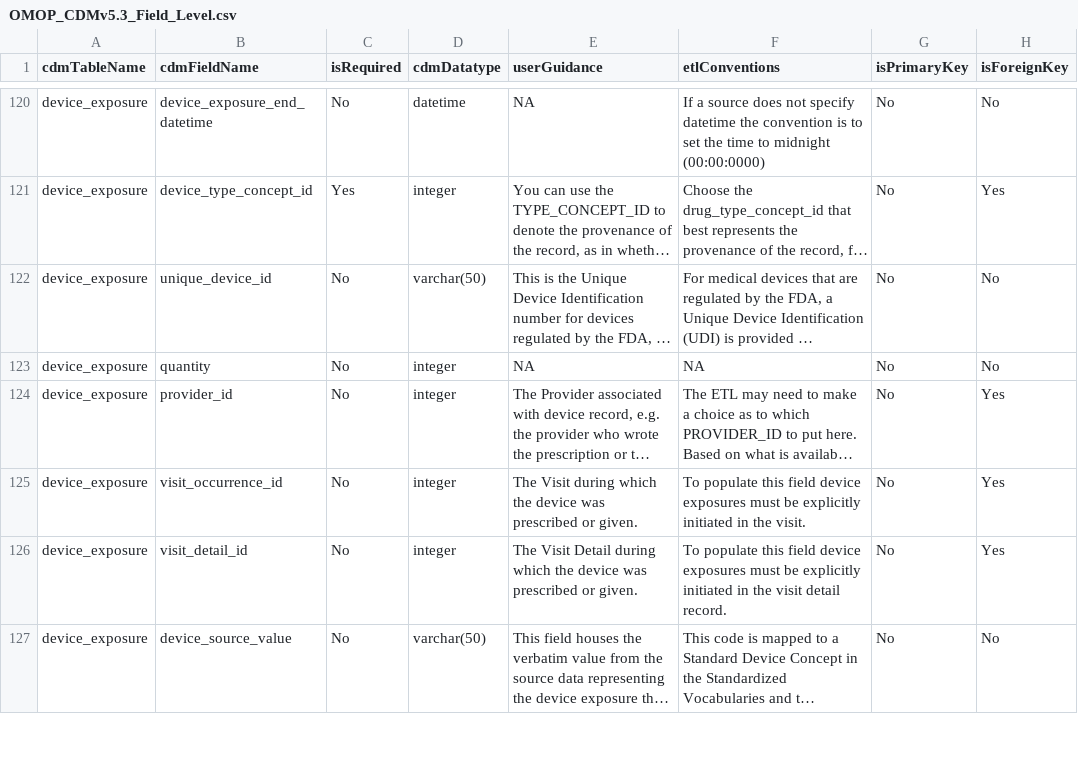
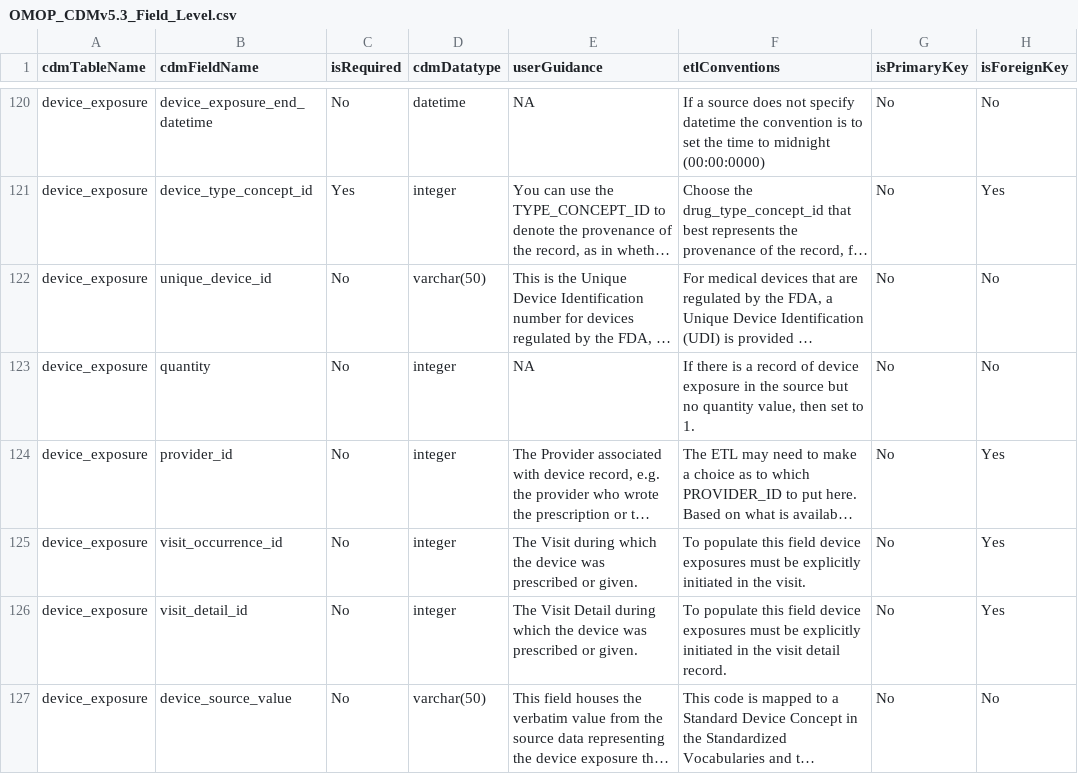
Before and after one commit to OHDSI/CommonDataModel, a CSV file: inst/csv/OMOP_CDMv5.3_Field_Level.csv, drawn as a sheet; only a part is shown, gaps mark what is left out; long unchanged cells end in …; the diff names each change by its address in the sheet, - before the commit and + after, or states it on an @@ line.

```diff
--- a/inst/csv/OMOP_CDMv5.3_Field_Level.csv
+++ b/inst/csv/OMOP_CDMv5.3_Field_Level.csv
-F123 (etlConventions): NA
+F123 (etlConventions): If there is a record of device exposure in the source but no quantity value, then set to 1.
```
Also changed, not shown: inst/csv/OMOP_CDMv5.4_Field_Level.csv.
